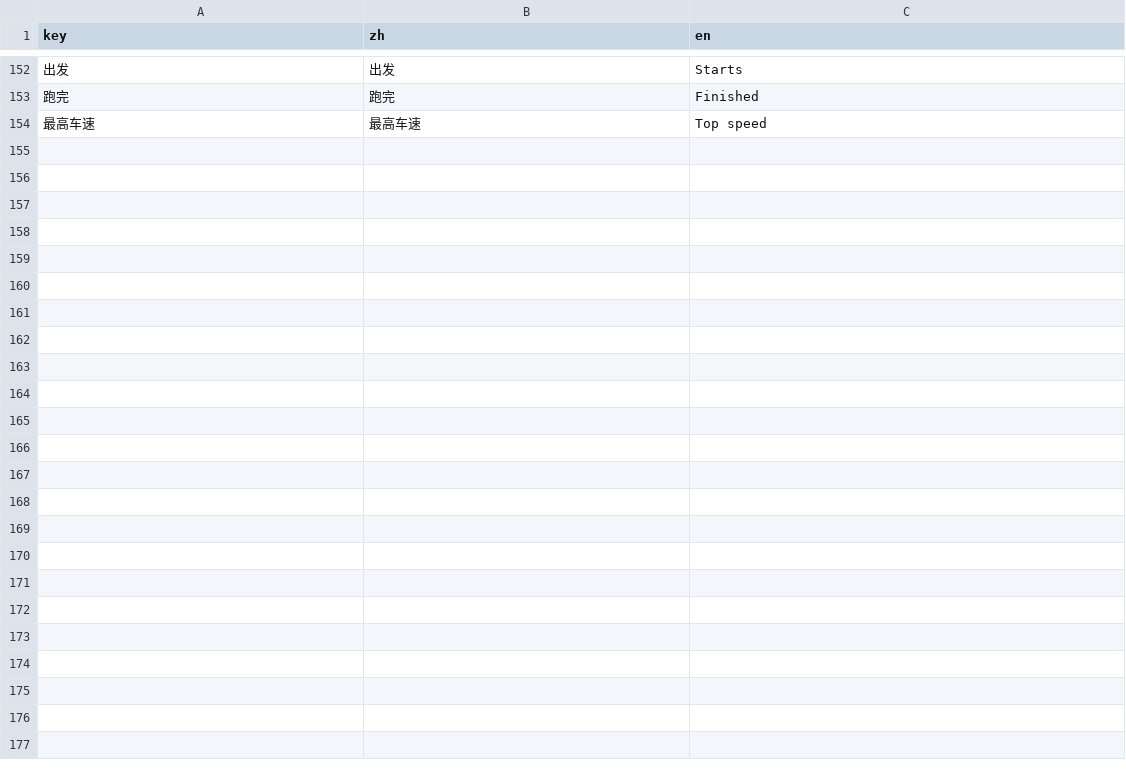
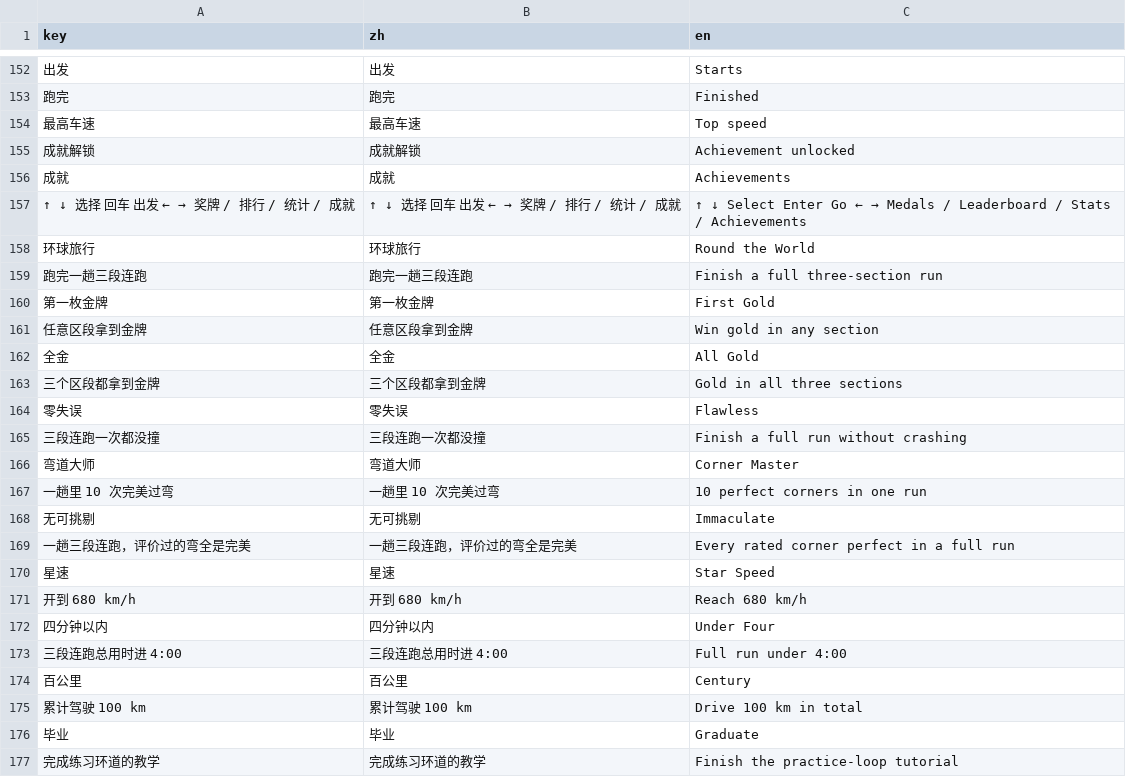
Before and after one commit to Instein98/StarSpeed, a CSV file: data/strings.csv, drawn as a sheet; only a part is shown, gaps mark what is left out; the diff names each change by its address in the sheet, - before the commit and + after, or states it on an @@ line.

```diff
--- a/data/strings.csv
+++ b/data/strings.csv
+row 155: 成就解锁 | 成就解锁 | Achievement unlocked
+row 156: 成就 | 成就 | Achievements
+row 157: ↑ ↓ 选择 回车 出发 ← → 奖牌 / 排行 / 统计 / 成就 | ↑ ↓ 选择 回车 出发 ← → 奖牌 / 排行 / 统计 / 成就 | ↑ ↓ Select Enter Go ← → Medals / Leaderboard / Stats / Achievements
+row 158: 环球旅行 | 环球旅行 | Round the World
+row 159: 跑完一趟三段连跑 | 跑完一趟三段连跑 | Finish a full three-section run
+row 160: 第一枚金牌 | 第一枚金牌 | First Gold
+row 161: 任意区段拿到金牌 | 任意区段拿到金牌 | Win gold in any section
+row 162: 全金 | 全金 | All Gold
+row 163: 三个区段都拿到金牌 | 三个区段都拿到金牌 | Gold in all three sections
+row 164: 零失误 | 零失误 | Flawless
+row 165: 三段连跑一次都没撞 | 三段连跑一次都没撞 | Finish a full run without crashing
+row 166: 弯道大师 | 弯道大师 | Corner Master
+row 167: 一趟里 10 次完美过弯 | 一趟里 10 次完美过弯 | 10 perfect corners in one run
+row 168: 无可挑剔 | 无可挑剔 | Immaculate
+row 169: 一趟三段连跑，评价过的弯全是完美 | 一趟三段连跑，评价过的弯全是完美 | Every rated corner perfect in a full run
+row 170: 星速 | 星速 | Star Speed
+row 171: 开到 680 km/h | 开到 680 km/h | Reach 680 km/h
+row 172: 四分钟以内 | 四分钟以内 | Under Four
+row 173: 三段连跑总用时进 4:00 | 三段连跑总用时进 4:00 | Full run under 4:00
+row 174: 百公里 | 百公里 | Century
+row 175: 累计驾驶 100 km | 累计驾驶 100 km | Drive 100 km in total
+row 176: 毕业 | 毕业 | Graduate
+row 177: 完成练习环道的教学 | 完成练习环道的教学 | Finish the practice-loop tutorial
```
Also changed, not shown: 5 other files.
